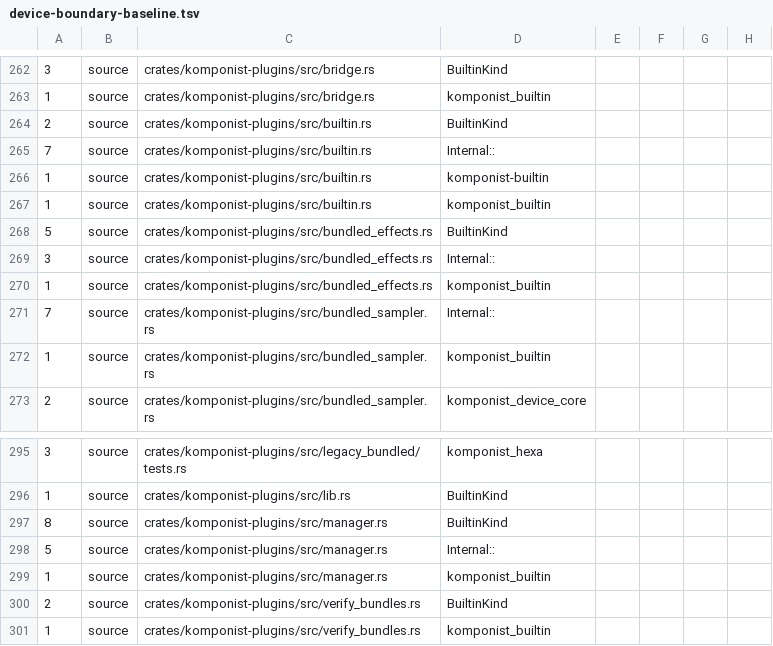
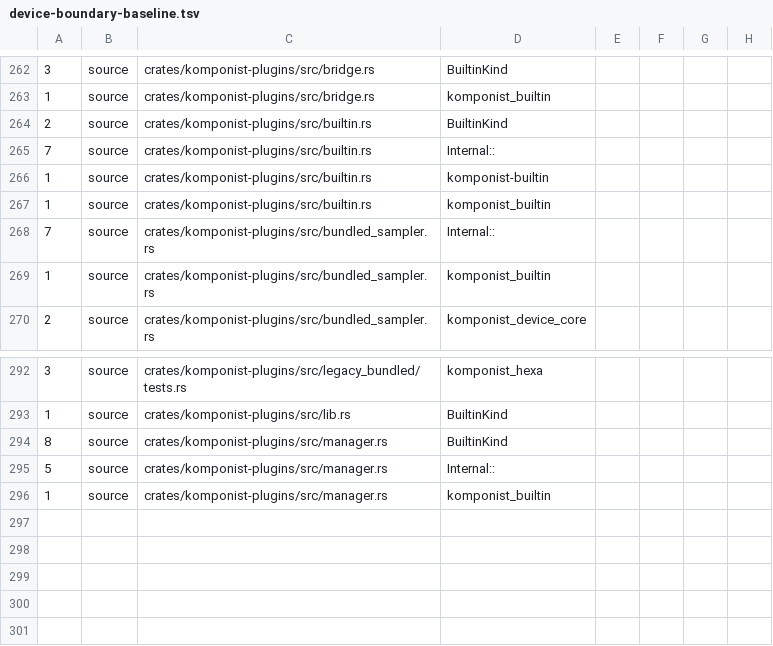
Before and after one commit to klang-studio/komponist, a TSV file: scripts/device-boundary-baseline.tsv, drawn as a sheet; only a part is shown, gaps mark what is left out.

Commit message:
Ratchet the effect-meter boundary and version the tap inventory

```diff
--- a/scripts/device-boundary-baseline.tsv
+++ b/scripts/device-boundary-baseline.tsv
@@ -267,5 +267,2 @@
 1	source	crates/komponist-plugins/src/builtin.rs	komponist_builtin
-5	source	crates/komponist-plugins/src/bundled_effects.rs	BuiltinKind
-3	source	crates/komponist-plugins/src/bundled_effects.rs	Internal::
-1	source	crates/komponist-plugins/src/bundled_effects.rs	komponist_builtin
 7	source	crates/komponist-plugins/src/bundled_sampler.rs	Internal::
@@ -299,3 +296 @@
 1	source	crates/komponist-plugins/src/manager.rs	komponist_builtin
-2	source	crates/komponist-plugins/src/verify_bundles.rs	BuiltinKind
-1	source	crates/komponist-plugins/src/verify_bundles.rs	komponist_builtin
```
Also changed, not shown: 1 other file.
